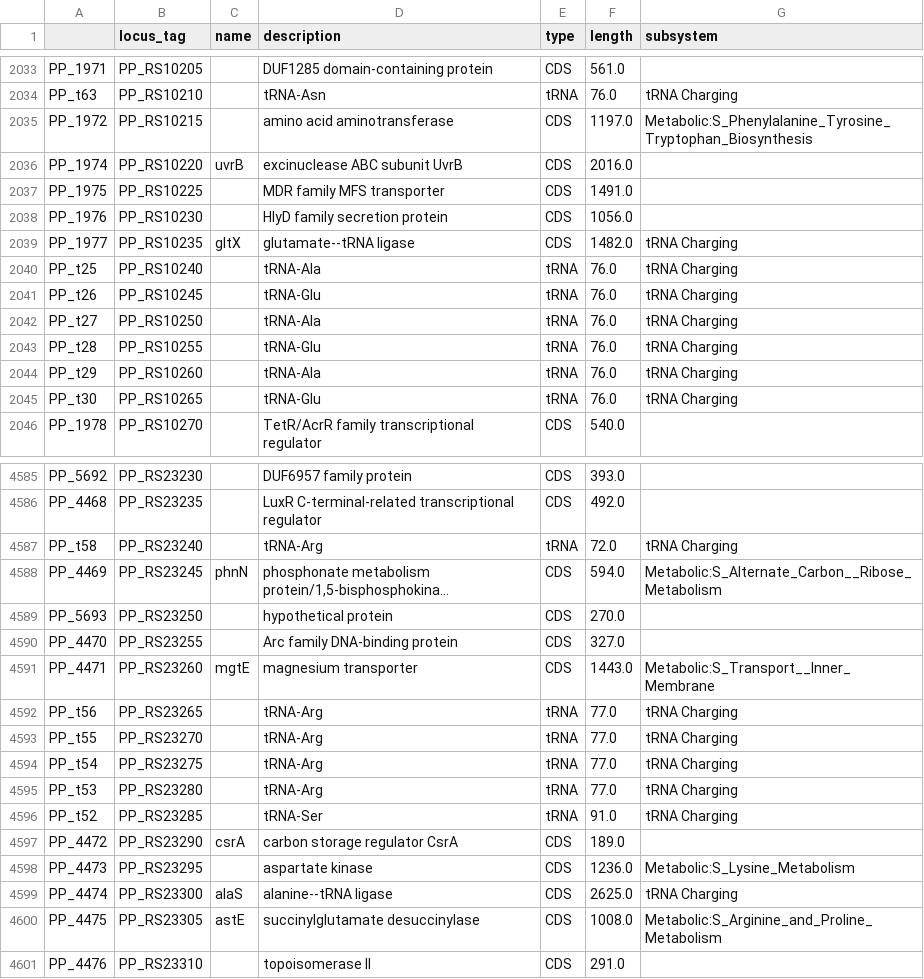
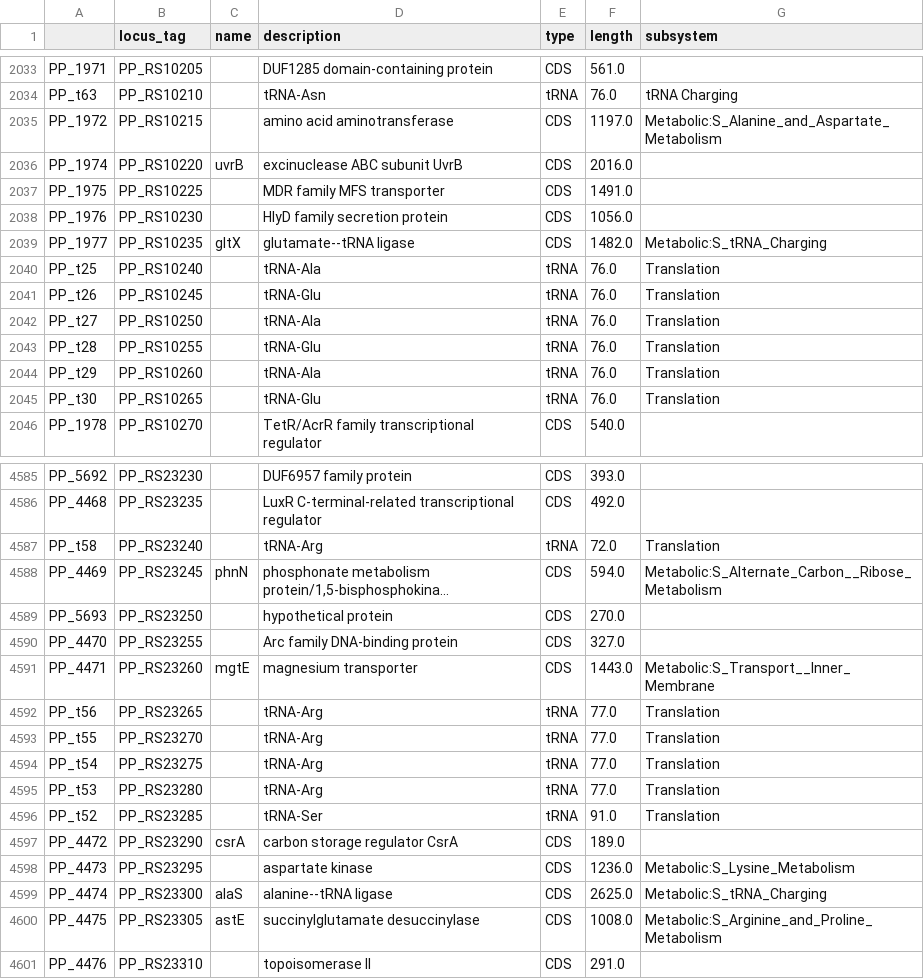
Before and after one commit to jdtibochab/pputidame, a CSV file: GeneAnnotation.csv, drawn as a sheet; only a part is shown, gaps mark what is left out; long unchanged cells end in …; the diff covers the shown part only; the diff names each change by its address in the sheet, - before the commit and + after, or states it on an @@ line.

```diff
--- a/GeneAnnotation.csv
+++ b/GeneAnnotation.csv
-G2035 (subsystem): Metabolic:S_Phenylalanine_Tyrosine_Tryptophan_Biosynthesis
+G2035 (subsystem): Metabolic:S_Alanine_and_Aspartate_Metabolism
-G2039 (subsystem): tRNA Charging
+G2039 (subsystem): Metabolic:S_tRNA_Charging
-G2040:G2045 (subsystem): tRNA Charging
+G2040:G2045 (subsystem): Translation
-G4587 (subsystem): tRNA Charging
+G4587 (subsystem): Translation
-G4592:G4596 (subsystem): tRNA Charging
+G4592:G4596 (subsystem): Translation
-G4599 (subsystem): tRNA Charging
+G4599 (subsystem): Metabolic:S_tRNA_Charging
```
Also changed, not shown: 138 edited cells elsewhere in this file, datasets/omics/RNA-counts.csv, datasets/performance/ribo-mmodel.csv, 42 other files.
